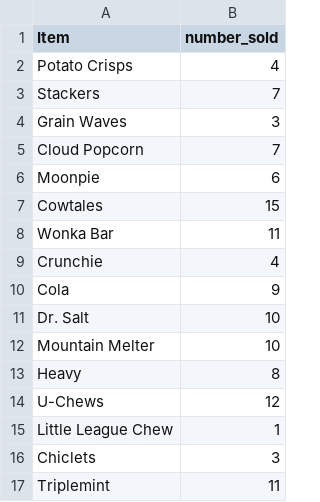
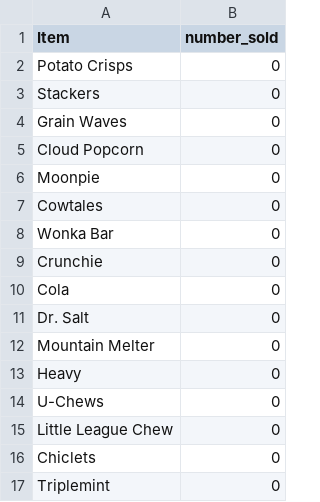
Before and after one commit to spiralelucide/vendingMachineCapstone, a CSV file: capstone/SalesReport.csv, drawn as a sheet.

```diff
--- a/capstone/SalesReport.csv
+++ b/capstone/SalesReport.csv
@@ -1,17 +1,17 @@
 Item, number_sold
-Potato Crisps,4
-Stackers,7
-Grain Waves,3
-Cloud Popcorn,7
-Moonpie,6
-Cowtales,15
-Wonka Bar,11
-Crunchie,4
-Cola,9
-Dr. Salt,10
-Mountain Melter,10
-Heavy,8
-U-Chews,12
-Little League Chew,1
-Chiclets,3
-Triplemint,11
+Potato Crisps,0
+Stackers,0
+Grain Waves,0
+Cloud Popcorn,0
+Moonpie,0
+Cowtales,0
+Wonka Bar,0
+Crunchie,0
+Cola,0
+Dr. Salt,0
+Mountain Melter,0
+Heavy,0
+U-Chews,0
+Little League Chew,0
+Chiclets,0
+Triplemint,0
```
Also changed, not shown: 4 other files.
